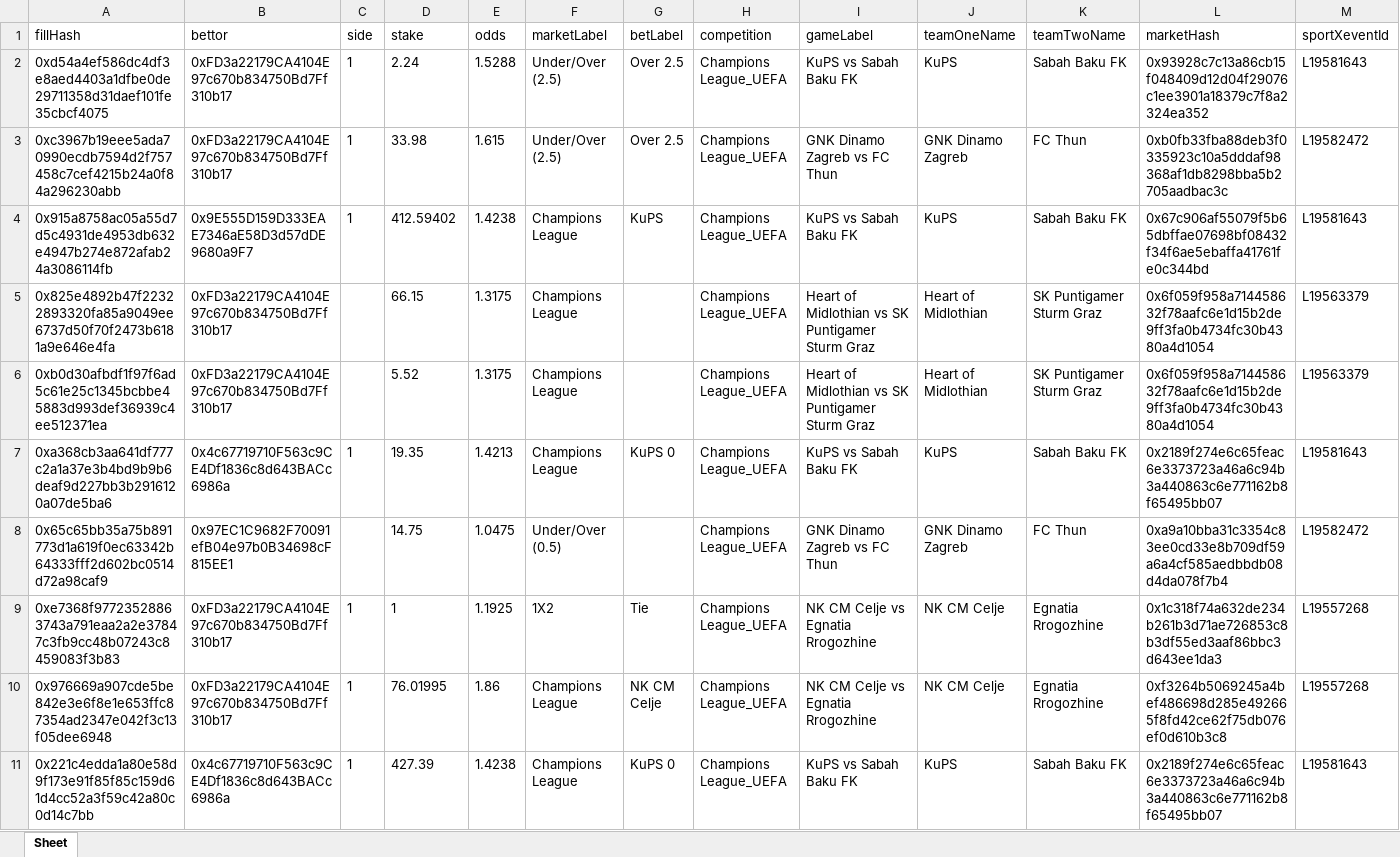
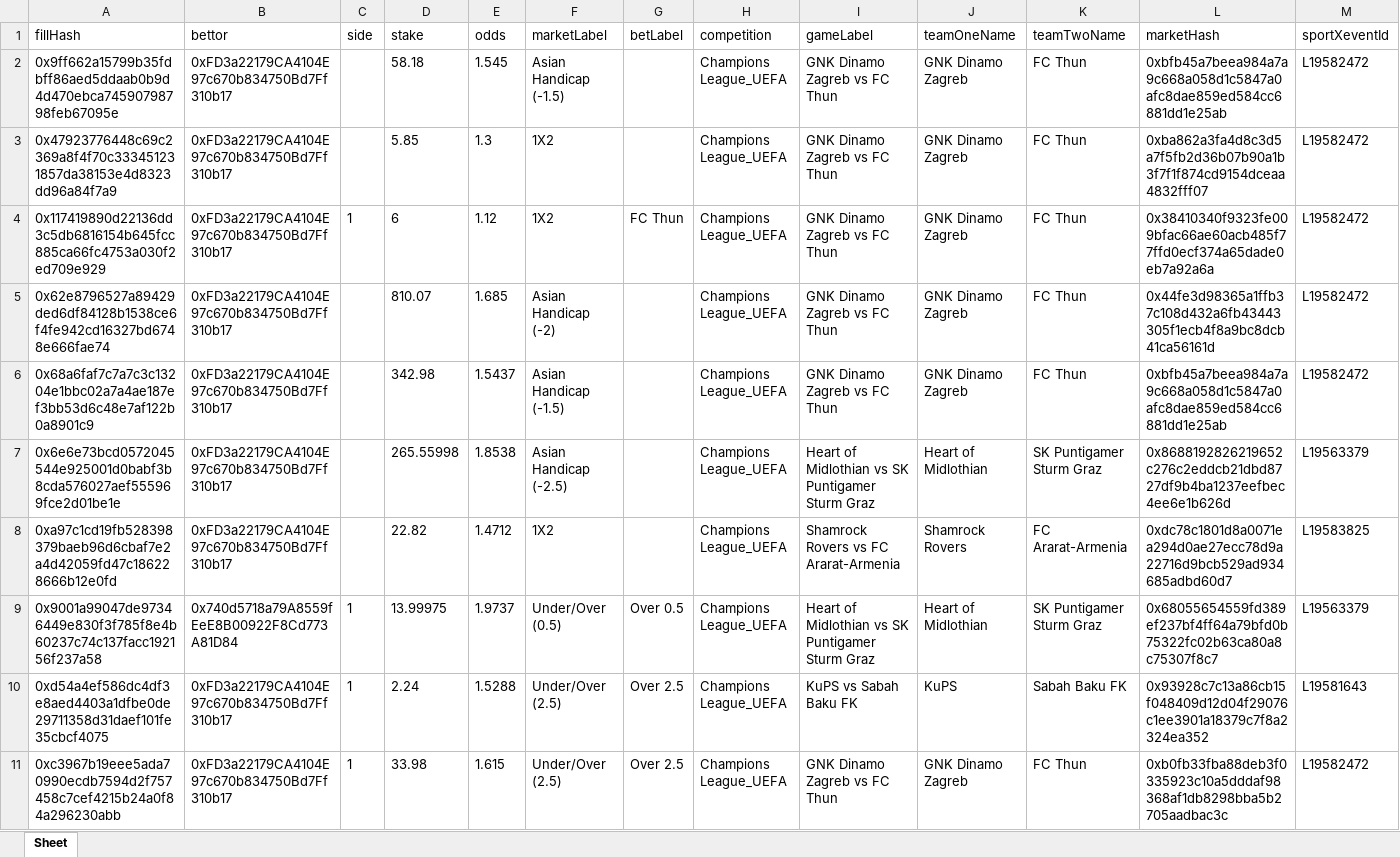
Before and after one commit to aimidas1/transactions_sxbet, an Excel workbook: data/sxbet/ligas/Champions League_UEFA/trades.xlsx, sheet Sheet, drawn as a sheet; only a part is shown; the shorter side is filled out with more unchanged rows; values as stored, in another font and other column widths than the file's, no borders; rows hold the shown columns only; the diff names each change by its address in the sheet, - before the commit and + after, or states it on an @@ line.

Commit message:
Update soccer trades 2026-07-28 00:01:21 UTC

```diff
--- a/data/sxbet/ligas/Champions League_UEFA/trades.xlsx (sheet Sheet)
+++ b/data/sxbet/ligas/Champions League_UEFA/trades.xlsx (sheet Sheet)
+row 2: 0x9ff662a15799b35fdbff86aed5ddaab0b9d4d470ebca74590798798feb67095e | 0xFD3a22179CA4104E97c670b834750Bd7Ff310b17 |  | 58.18 | 1.545 | Asian Handicap (-1.5) |  | Champions League_UEFA | GNK Dinamo Zagreb vs FC Thun | GNK Dinamo Zagreb | FC Thun | 0xbfb45a7beea984a7a9c668a058d1c5847a0afc8dae859ed584cc6881dd1e25ab | L19582472
+row 3: 0x47923776448c69c2369a8f4f70c333451231857da38153e4d8323dd96a84f7a9 | 0xFD3a22179CA4104E97c670b834750Bd7Ff310b17 |  | 5.85 | 1.3 | 1X2 |  | Champions League_UEFA | GNK Dinamo Zagreb vs FC Thun | GNK Dinamo Zagreb | FC Thun | 0xba862a3fa4d8c3d5a7f5fb2d36b07b90a1b3f7f1f874cd9154dceaa4832fff07 | L19582472
+row 4: 0x117419890d22136dd3c5db6816154b645fcc885ca66fc4753a030f2ed709e929 | 0xFD3a22179CA4104E97c670b834750Bd7Ff310b17 | 1 | 6 | 1.12 | 1X2 | FC Thun | Champions League_UEFA | GNK Dinamo Zagreb vs FC Thun | GNK Dinamo Zagreb | FC Thun | 0x38410340f9323fe009bfac66ae60acb485f77ffd0ecf374a65dade0eb7a92a6a | L19582472
+row 5: 0x62e8796527a89429ded6df84128b1538ce6f4fe942cd16327bd6748e666fae74 | 0xFD3a22179CA4104E97c670b834750Bd7Ff310b17 |  | 810.07 | 1.685 | Asian Handicap (-2) |  | Champions League_UEFA | GNK Dinamo Zagreb vs FC Thun | GNK Dinamo Zagreb | FC Thun | 0x44fe3d98365a1ffb37c108d432a6fb43443305f1ecb4f8a9bc8dcb41ca56161d | L19582472
+row 6: 0x68a6faf7c7a7c3c13204e1bbc02a7a4ae187ef3bb53d6c48e7af122b0a8901c9 | 0xFD3a22179CA4104E97c670b834750Bd7Ff310b17 |  | 342.98 | 1.5437 | Asian Handicap (-1.5) |  | Champions League_UEFA | GNK Dinamo Zagreb vs FC Thun | GNK Dinamo Zagreb | FC Thun | 0xbfb45a7beea984a7a9c668a058d1c5847a0afc8dae859ed584cc6881dd1e25ab | L19582472
+row 7: 0x6e6e73bcd0572045544e925001d0babf3b8cda576027aef555969fce2d01be1e | 0xFD3a22179CA4104E97c670b834750Bd7Ff310b17 |  | 265.55998 | 1.8538 | Asian Handicap (-2.5) |  | Champions League_UEFA | Heart of Midlothian vs SK Puntigamer Sturm Graz | Heart of Midlothian | SK Puntigamer Sturm Graz | 0x8688192826219652c276c2eddcb21dbd8727df9b4ba1237eefbec4ee6e1b626d | L19563379
+row 8: 0xa97c1cd19fb528398379baeb96d6cbaf7e2a4d42059fd47c186228666b12e0fd | 0xFD3a22179CA4104E97c670b834750Bd7Ff310b17 |  | 22.82 | 1.4712 | 1X2 |  | Champions League_UEFA | Shamrock Rovers vs FC Ararat-Armenia | Shamrock Rovers | FC Ararat-Armenia | 0xdc78c1801d8a0071ea294d0ae27ecc78d9a22716d9bcb529ad934685adbd60d7 | L19583825
+row 9: 0x9001a99047de97346449e830f3f785f8e4b60237c74c137facc192156f237a58 | 0x740d5718a79A8559fEeE8B00922F8Cd773A81D84 | 1 | 13.99975 | 1.9737 | Under/Over (0.5) | Over 0.5 | Champions League_UEFA | Heart of Midlothian vs SK Puntigamer Sturm Graz | Heart of Midlothian | SK Puntigamer Sturm Graz | 0x68055654559fd389ef237bf4ff64a79bfd0b75322fc02b63ca80a8c75307f8c7 | L19563379
```
Also changed, not shown: data/sxbet/ligas/Brasileiro Serie B/trades.xlsx, data/sxbet/ligas/Primera Division/trades.xlsx, 7 other files.
